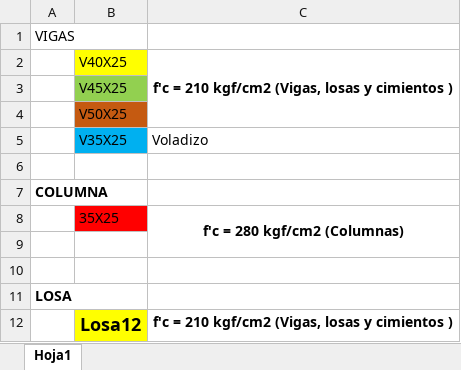
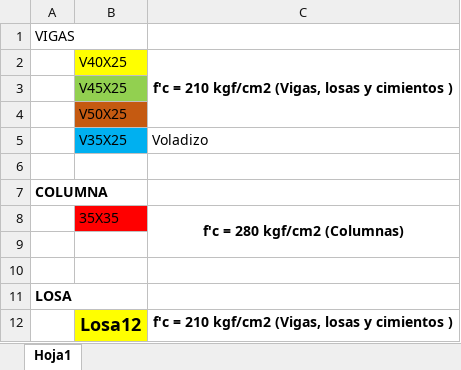
Before and after one commit to IvanRiveraU/gitPrimer-Semestre-25, an Excel workbook: vaq ETABS/Modelo Etabs Clase.xlsx, sheet Hoja1, drawn as a sheet; values as stored, in another font and other column widths than the file's, no borders; the diff names each change by its address in the sheet, - before the commit and + after, or states it on an @@ line.

```diff
--- a/vaq ETABS/Modelo Etabs Clase.xlsx (sheet Hoja1)
+++ b/vaq ETABS/Modelo Etabs Clase.xlsx (sheet Hoja1)
-B8: 35X25
+B8: 35X35
```
Also changed, not shown: 11 other files.
